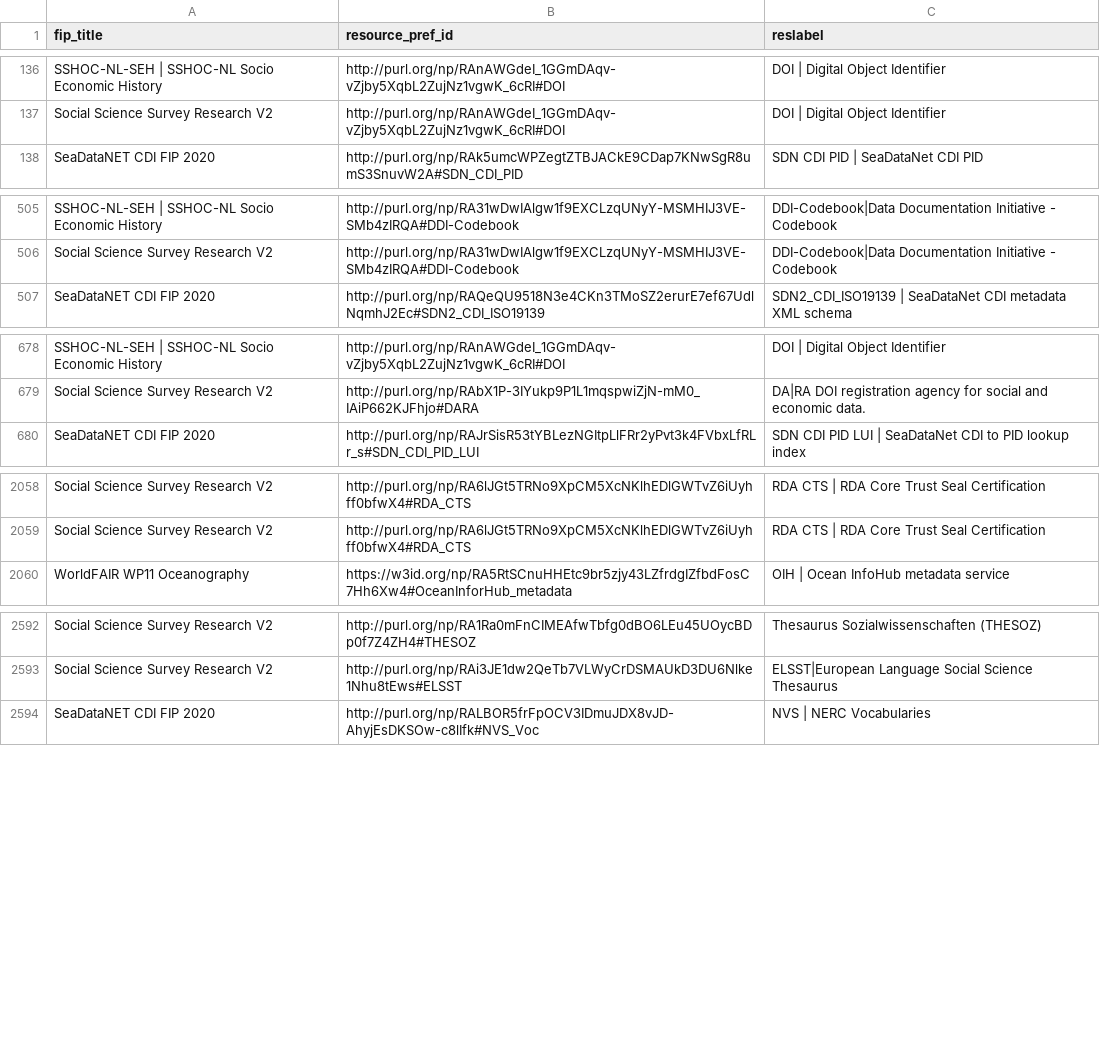
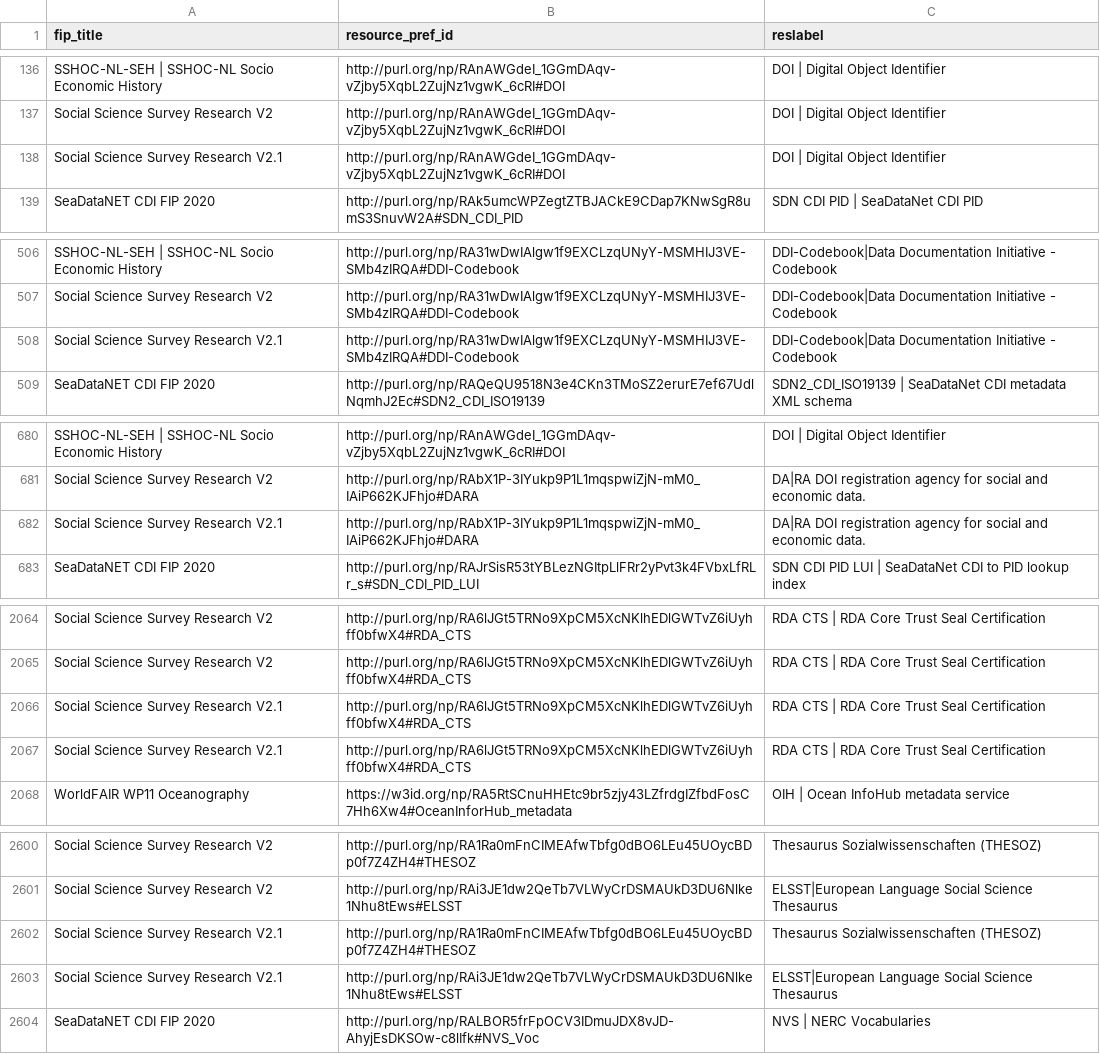
Before and after one commit to peta-pico/dsw-nanopub-api, a CSV file: tables/new_matrix_reduced.csv, drawn as a sheet; only a part is shown, gaps mark what is left out; the diff covers the shown part only; the diff names each change by its address in the sheet, - before the commit and + after, or states it on an @@ line.

Commit message:
Add tables

```diff
--- a/tables/new_matrix_reduced.csv
+++ b/tables/new_matrix_reduced.csv
+row 138: Social Science Survey Research V2.1 | http://purl.org/np/RAnAWGdeI_1GGmDAqv-vZjby5XqbL2ZujNz1vgwK_6cRI#DOI | DOI | Digital Object Identifier
+row 508: Social Science Survey Research V2.1 | http://purl.org/np/RA31wDwIAlgw1f9EXCLzqUNyY-MSMHIJ3VE-SMb4zIRQA#DDI-Codebook | DDI-Codebook|Data Documentation Initiative - Codebook
+row 682: Social Science Survey Research V2.1 | http://purl.org/np/RAbX1P-3IYukp9P1L1mqspwiZjN-mM0_IAiP662KJFhjo#DARA | DA|RA DOI registration agency for social and economic data.
+row 2066: Social Science Survey Research V2.1 | http://purl.org/np/RA6lJGt5TRNo9XpCM5XcNKlhEDlGWTvZ6iUyhff0bfwX4#RDA_CTS | RDA CTS | RDA Core Trust Seal Certification
+row 2067: Social Science Survey Research V2.1 | http://purl.org/np/RA6lJGt5TRNo9XpCM5XcNKlhEDlGWTvZ6iUyhff0bfwX4#RDA_CTS | RDA CTS | RDA Core Trust Seal Certification
+row 2602: Social Science Survey Research V2.1 | http://purl.org/np/RA1Ra0mFnCIMEAfwTbfg0dBO6LEu45UOycBDp0f7Z4ZH4#THESOZ | Thesaurus Sozialwissenschaften (THESOZ)
+row 2603: Social Science Survey Research V2.1 | http://purl.org/np/RAi3JE1dw2QeTb7VLWyCrDSMAUkD3DU6Nlke1Nhu8tEws#ELSST | ELSST|European Language Social Science Thesaurus
```
Also changed, not shown: 6 added rows elsewhere in this file, tables/resource_ids.csv, 3 other files.
